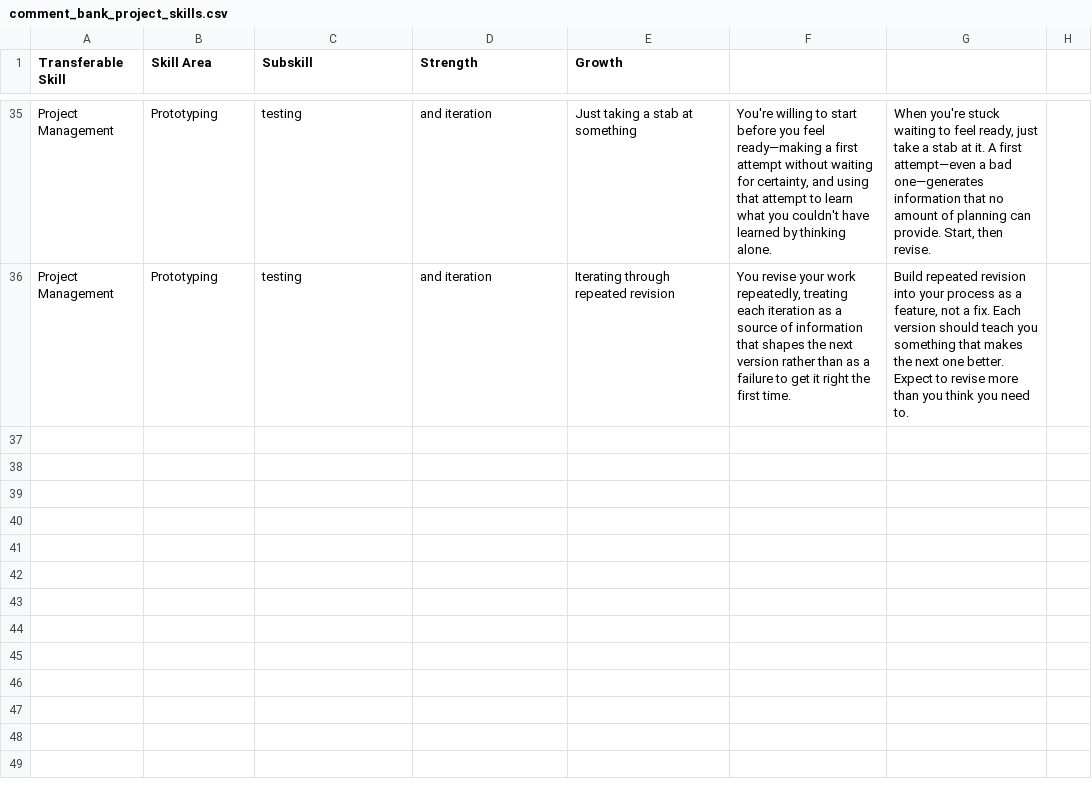
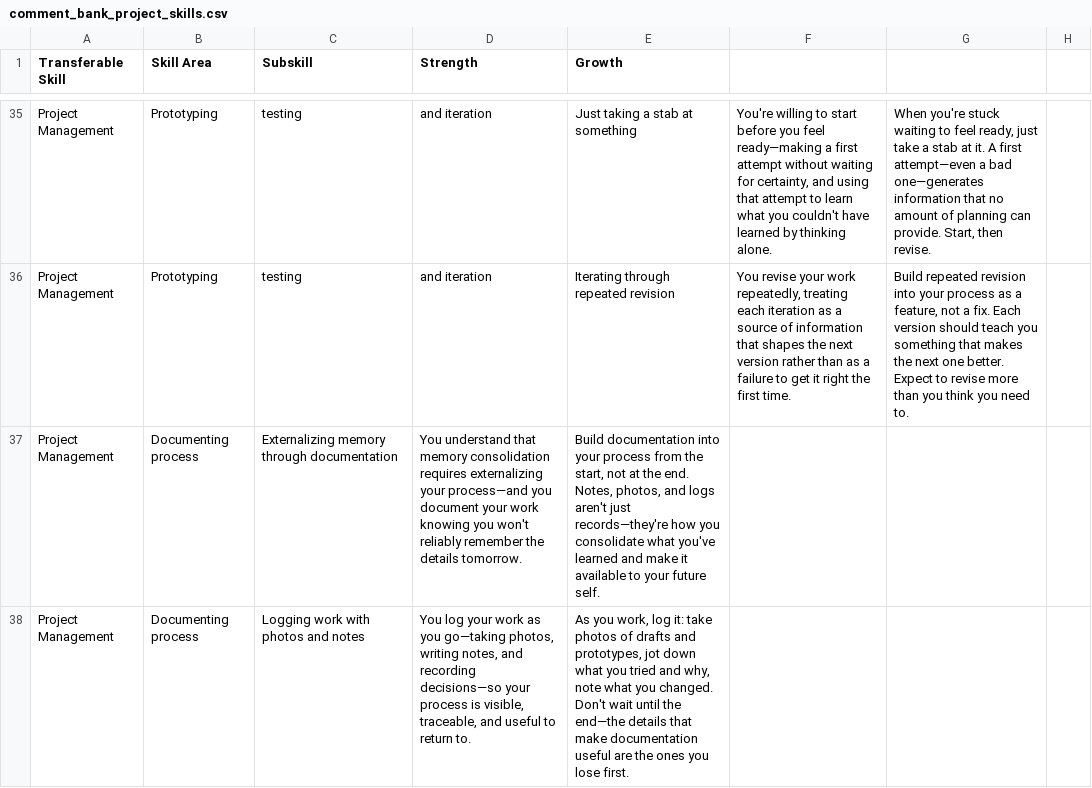
Before and after one commit to craigiest/reportcard, a CSV file: docs/comment_bank_project_skills.csv, drawn as a sheet; only a part is shown, gaps mark what is left out; the diff names each change by its address in the sheet, - before the commit and + after, or states it on an @@ line.

```diff
--- a/docs/comment_bank_project_skills.csv
+++ b/docs/comment_bank_project_skills.csv
+row 37: Project Management | Documenting process | Externalizing memory through documentation | You understand that memory consolidation requires externalizing your process—and you document your work knowing you won't reliably remember the details tomorrow. | Build documentation into your process from the start, not at the end. Notes, photos, and logs aren't just records—they're how you consolidate what you've learned and make it available to your future self.
+row 38: Project Management | Documenting process | Logging work with photos and notes | You log your work as you go—taking photos, writing notes, and recording decisions—so your process is visible, traceable, and useful to return to. | As you work, log it: take photos of drafts and prototypes, jot down what you tried and why, note what you changed. Don't wait until the end—the details that make documentation useful are the ones you lose first.
```
